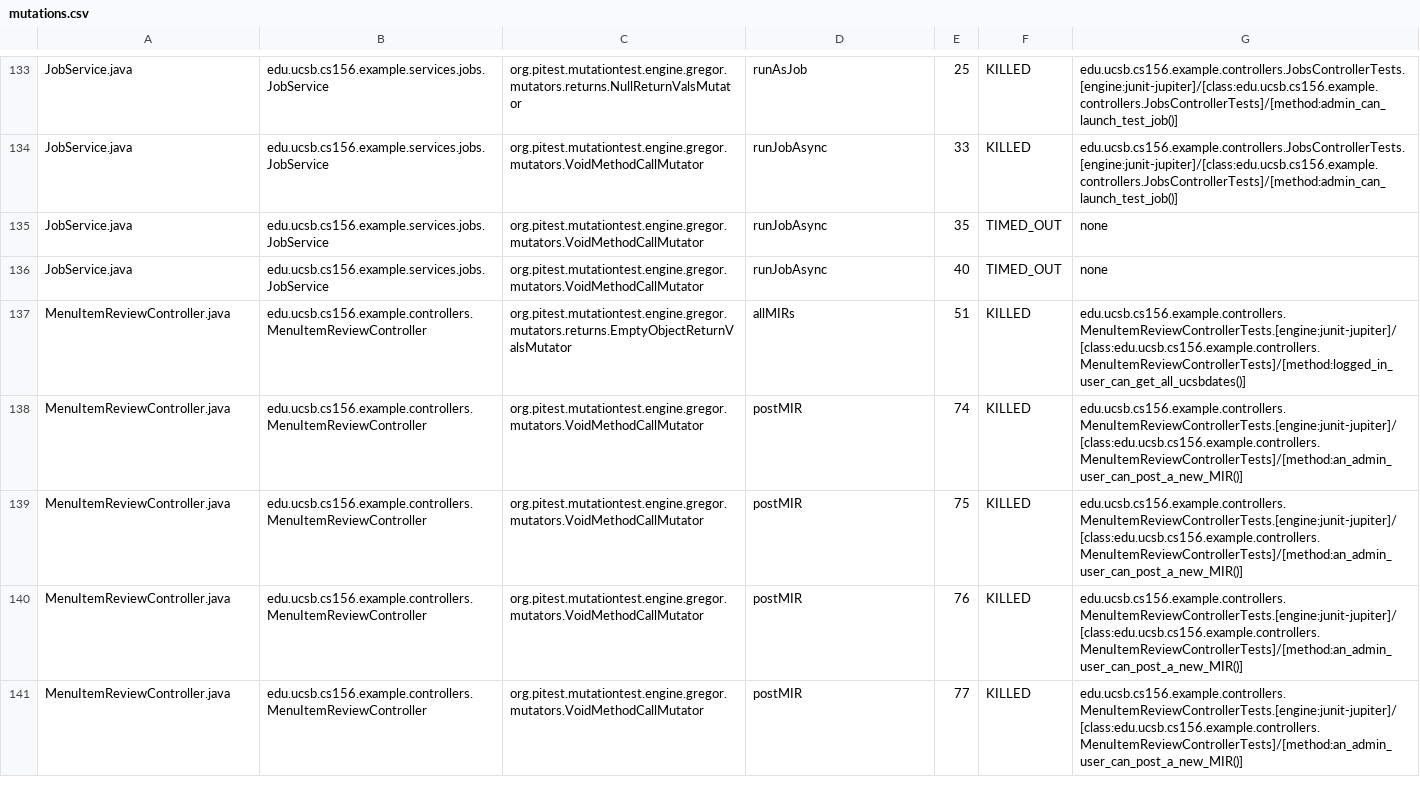
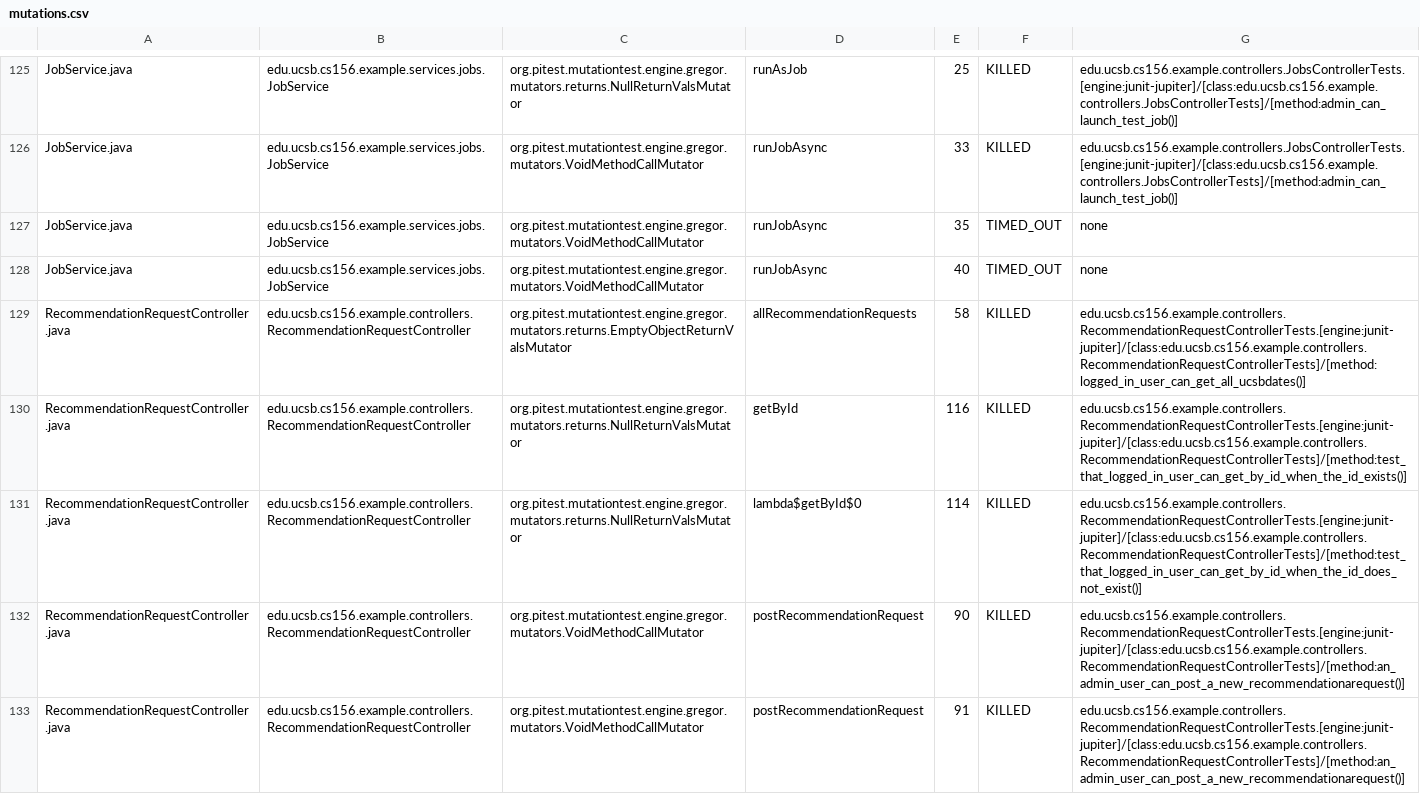
Before and after one commit to ucsb-cs156-s25/team01-s25-07, a CSV file: pitest/mutations.csv, drawn as a sheet; only a part is shown, gaps mark what is left out; the shorter side is filled out with more unchanged rows; the diff covers the shown part only.

Commit message:
Deploying to gh-pages from @ ucsb-cs156-s25/team01-s25-07@478aba5dbe58023118474763af4ee1b35a4c2f9b 🚀

```diff
--- a/pitest/mutations.csv
+++ b/pitest/mutations.csv
@@ -136 +128,6 @@ JobService.java,edu.ucsb.cs156.example.services.jobs.JobService,org.pitest.mutat
 JobService.java,edu.ucsb.cs156.example.services.jobs.JobService,org.pitest.mutationtest.engine.gregor.mutators.VoidMethodCallMutator,runJobAsync,40,TIMED_OUT,none
+RecommendationRequestController.java,edu.ucsb.cs156.example.controllers.RecommendationRequestController,org.pitest.mutationtest.engine.gregor.mutators.returns.EmptyObjectReturnValsMutator,allRecommendationRequests,58,KILLED,edu.ucsb.cs156.example.controllers.RecommendationRequestControllerTests.[engine:junit-jupiter]/[class:edu.ucsb.cs156.example.controllers.RecommendationRequestControllerTests]/[method:logged_in_user_can_get_all_ucsbdates()]
+RecommendationRequestController.java,edu.ucsb.cs156.example.controllers.RecommendationRequestController,org.pitest.mutationtest.engine.gregor.mutators.returns.NullReturnValsMutator,getById,116,KILLED,edu.ucsb.cs156.example.controllers.RecommendationRequestControllerTests.[engine:junit-jupiter]/[class:edu.ucsb.cs156.example.controllers.RecommendationRequestControllerTests]/[method:test_that_logged_in_user_can_get_by_id_when_the_id_exists()]
+RecommendationRequestController.java,edu.ucsb.cs156.example.controllers.RecommendationRequestController,org.pitest.mutationtest.engine.gregor.mutators.returns.NullReturnValsMutator,lambda$getById$0,114,KILLED,edu.ucsb.cs156.example.controllers.RecommendationRequestControllerTests.[engine:junit-jupiter]/[class:edu.ucsb.cs156.example.controllers.RecommendationRequestControllerTests]/[method:test_that_logged_in_user_can_get_by_id_when_the_id_does_not_exist()]
+RecommendationRequestController.java,edu.ucsb.cs156.example.controllers.RecommendationRequestController,org.pitest.mutationtest.engine.gregor.mutators.VoidMethodCallMutator,postRecommendationRequest,90,KILLED,edu.ucsb.cs156.example.controllers.RecommendationRequestControllerTests.[engine:junit-jupiter]/[class:edu.ucsb.cs156.example.controllers.RecommendationRequestControllerTests]/[method:an_admin_user_can_post_a_new_recommendationarequest()]
+RecommendationRequestController.java,edu.ucsb.cs156.example.controllers.RecommendationRequestController,org.pitest.mutationtest.engine.gregor.mutators.VoidMethodCallMutator,postRecommendationRequest,91,KILLED,edu.ucsb.cs156.example.controllers.RecommendationRequestControllerTests.[engine:junit-jupiter]/[class:edu.ucsb.cs156.example.controllers.RecommendationRequestControllerTests]/[method:an_admin_user_can_post_a_new_recommendationarequest()]
```
Also changed, not shown: 3 added rows, 4 removed rows and 2 moved rows elsewhere in this file, 22 other files.
